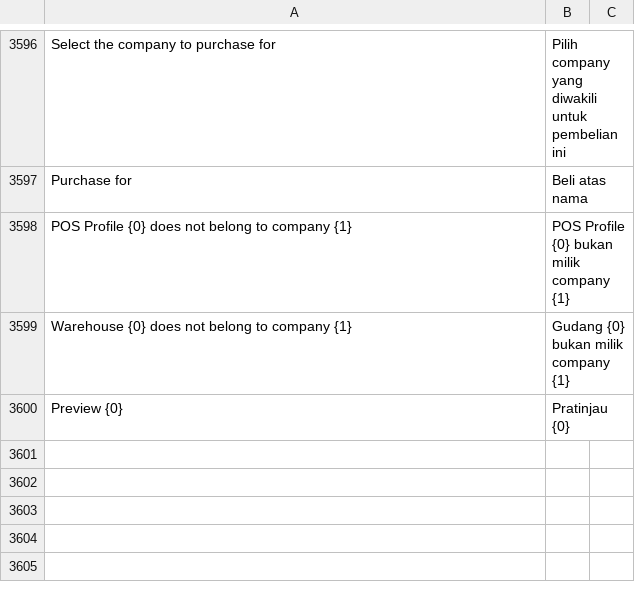
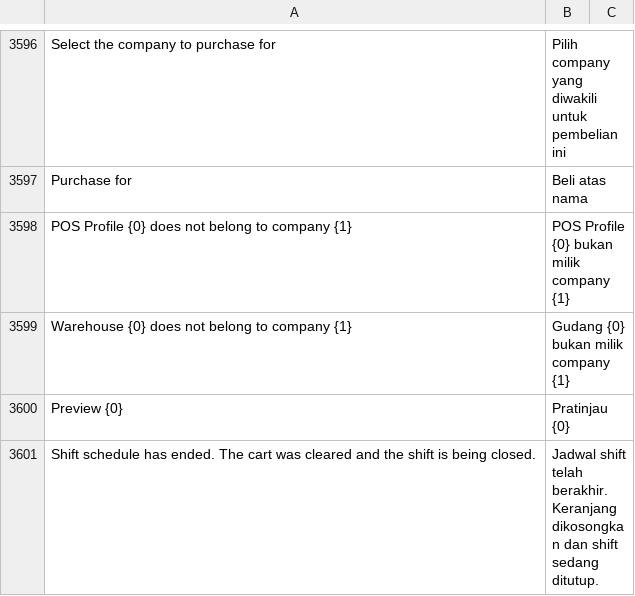
Before and after one commit to Muhayustrid/POSNext, a CSV file: pos_next/translations/id.csv, drawn as a sheet; only a part is shown, gaps mark what is left out; the diff names each change by its address in the sheet, - before the commit and + after, or states it on an @@ line.

Commit message:
fix(shift): tutup paksa shift saat jadwal habis meski keranjang berisi, keranjang dibuang

```diff
--- a/pos_next/translations/id.csv
+++ b/pos_next/translations/id.csv
+row 3601: Shift schedule has ended. The cart was cleared and the shift is being closed. | Jadwal shift telah berakhir. Keranjang dikosongkan dan shift sedang ditutup.
```
Also changed, not shown: 2 other files.
